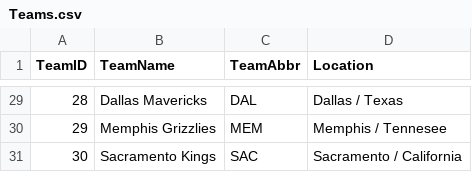
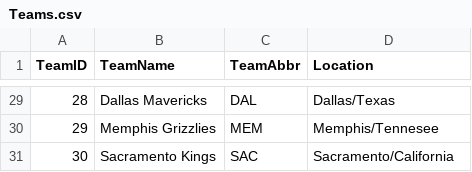
Before and after one commit to carissaallen/NBA-Database, a CSV file: CSV_Files/Teams.csv, drawn as a sheet; only a part is shown, gaps mark what is left out; the diff covers the shown part only.

```diff
--- a/CSV_Files/Teams.csv
+++ b/CSV_Files/Teams.csv
@@ -29,3 +29,3 @@
-28,Dallas Mavericks,DAL,Dallas / Texas
-29,Memphis Grizzlies,MEM,Memphis / Tennesee
-30,Sacramento Kings,SAC,Sacramento / California
+28,Dallas Mavericks,DAL,Dallas/Texas
+29,Memphis Grizzlies,MEM,Memphis/Tennesee
+30,Sacramento Kings,SAC,Sacramento/California
```
Also changed, not shown: 26 edited cells elsewhere in this file, 1 other file.
